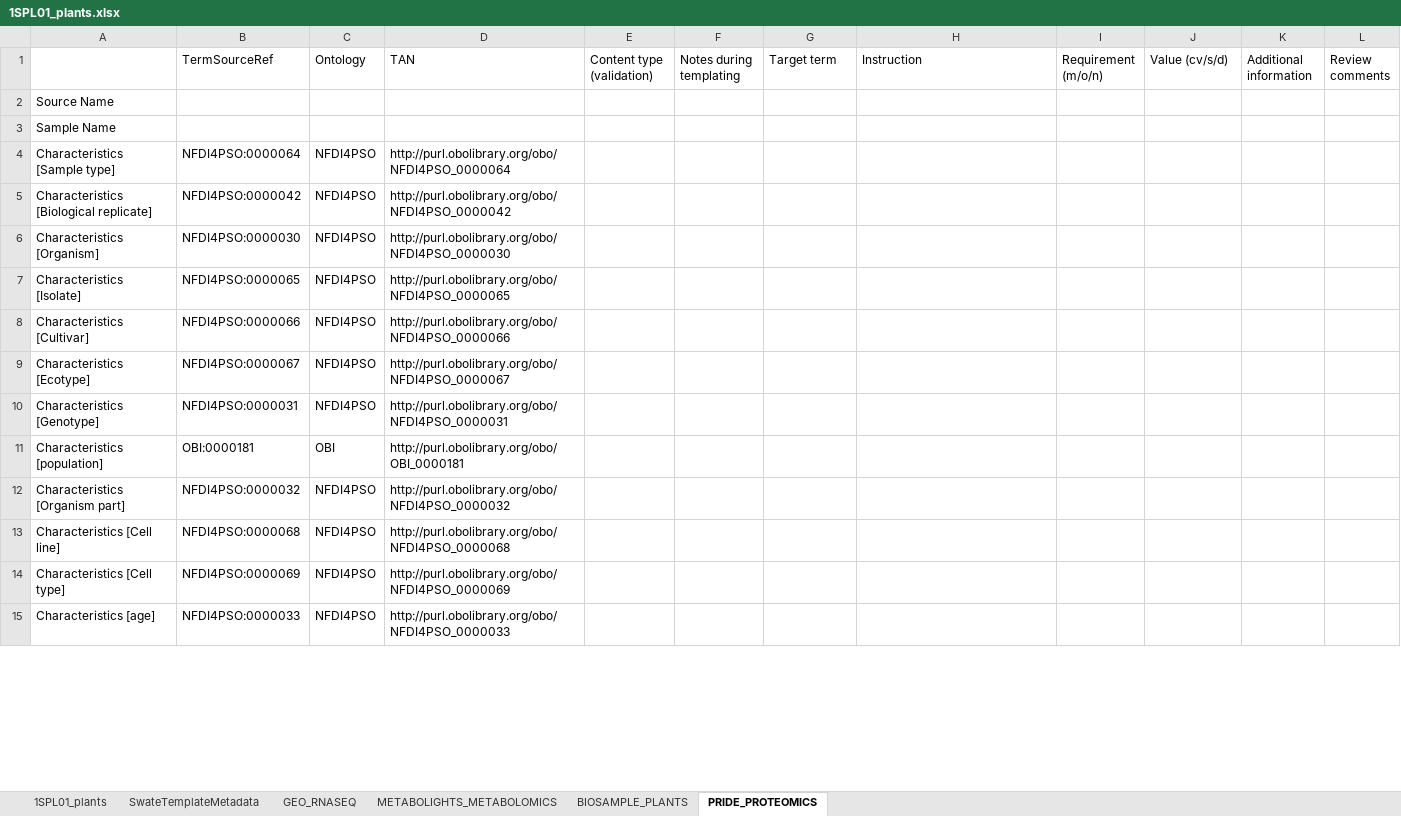
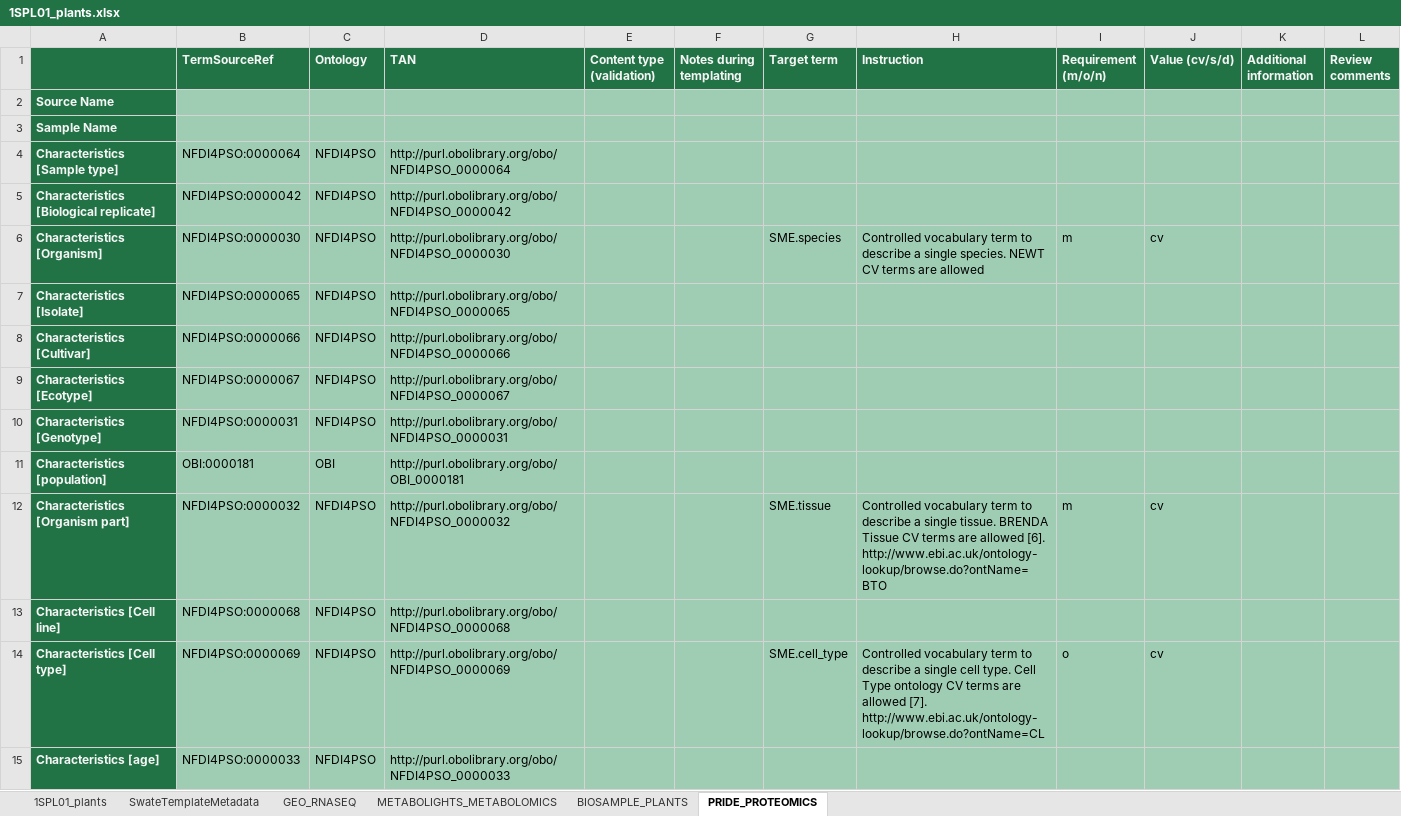
Before and after one commit to nfdi4plants/Swate-templates, an Excel workbook: templates/1SPL01_plants/1SPL01_plants.xlsx, sheet PRIDE_PROTEOMICS, drawn as a sheet; only a part is shown; values as stored, in another font and other column widths than the file's, no borders; ↵ is a line break in a cell; the diff covers the shown part only; the diff names each change by its address in the sheet, - before the commit and + after, or states it on an @@ line.

Commit message:
Fill ER sheets of templates (except Image)

```diff
--- a/templates/1SPL01_plants/1SPL01_plants.xlsx (sheet PRIDE_PROTEOMICS)
+++ b/templates/1SPL01_plants/1SPL01_plants.xlsx (sheet PRIDE_PROTEOMICS)
-A1:L1 fill: none
+A1:L1 fill: #217346
@@ B1:L1 bold: off → on, text colour: black → #F5F5F5 @@
@@ A2:A15 fill: none → #217346, bold: off → on, text colour: black → #F5F5F5 @@
-B2:L15 fill: none
+B2:L15 fill: #9FCDB3
-G6 (Target term): (empty)
+G6 (Target term): SME.species
-H6 (Instruction): (empty)
+H6 (Instruction): Controlled vocabulary term to describe a single species. NEWT CV terms are allowed
-I6 (Requirement (m/o/n)): (empty)
+I6 (Requirement (m/o/n)): m
-J6 (Value (cv/s/d)): (empty)
+J6 (Value (cv/s/d)): cv
-G12 (Target term): (empty)
+G12 (Target term): SME.tissue
-H12 (Instruction): (empty)
+H12 (Instruction): Controlled vocabulary term to describe a single tissue. BRENDA Tissue CV terms are allowed [6]. ↵ http://www.ebi.ac.uk/ontology-lookup/browse.do?ontName=BTO
-I12 (Requirement (m/o/n)): (empty)
+I12 (Requirement (m/o/n)): m
-J12 (Value (cv/s/d)): (empty)
+J12 (Value (cv/s/d)): cv
-G14 (Target term): (empty)
+G14 (Target term): SME.cell_type
-H14 (Instruction): (empty)
+H14 (Instruction): Controlled vocabulary term to describe a single cell type. Cell Type ontology CV terms are allowed [7]. ↵ http://www.ebi.ac.uk/ontology-lookup/browse.do?ontName=CL
-I14 (Requirement (m/o/n)): (empty)
+I14 (Requirement (m/o/n)): o
-J14 (Value (cv/s/d)): (empty)
+J14 (Value (cv/s/d)): cv
```
Also changed, not shown: 4 edited cells and cell formats elsewhere in this sheet, sheet GEO_RNASEQ, sheet METABOLIGHTS_METABOLOMICS, sheet BIOSAMPLE_PLANTS, templates/3ASY01_RNASeq/3ASY01_RNASeq.xlsx, templates/3ASY02_ProteomicsMassSpec/3ASY02_ProteomicsMassSpec.xlsx, 10 other files.
